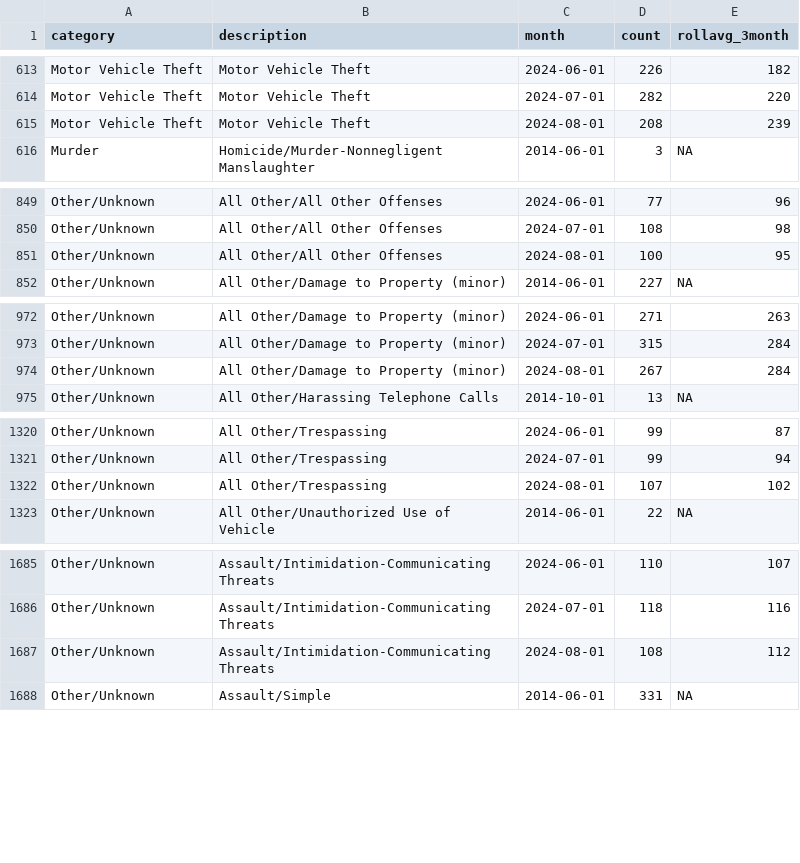
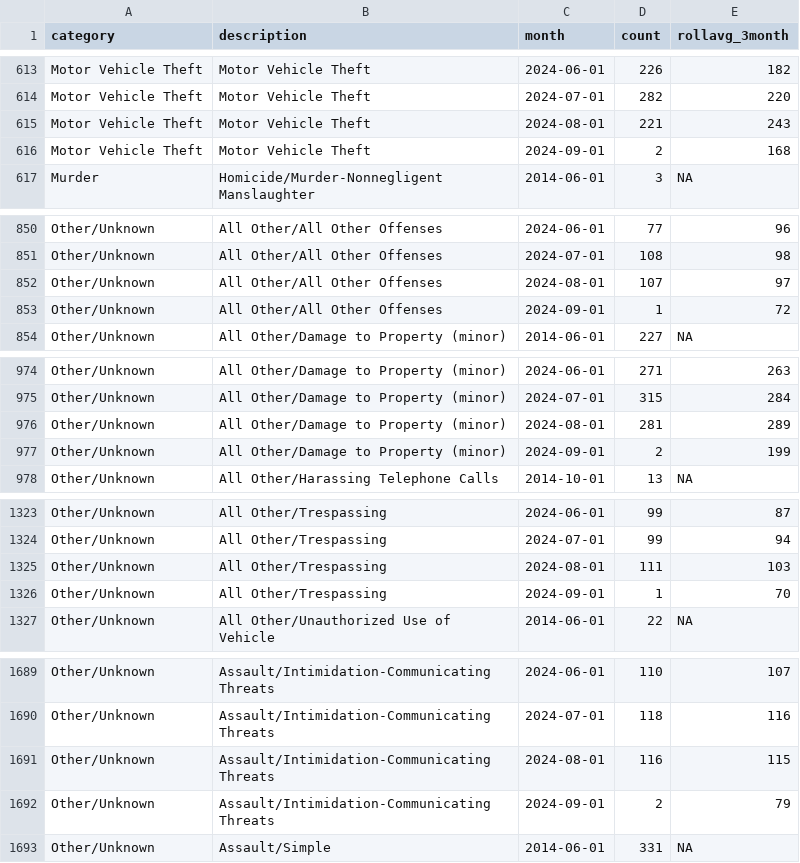
Before and after one commit to abcotvdata/safetytracker_raleigh, a CSV file: data/output/monthly/citywide_detailed_monthly.csv, drawn as a sheet; only a part is shown, gaps mark what is left out; the diff covers the shown part only.

Commit message:
New crime data collected

```diff
--- a/data/output/monthly/citywide_detailed_monthly.csv
+++ b/data/output/monthly/citywide_detailed_monthly.csv
@@ -614,3 +614,4 @@ Motor Vehicle Theft,Motor Vehicle Theft,2024-06-01,226,182
 Motor Vehicle Theft,Motor Vehicle Theft,2024-07-01,282,220
-Motor Vehicle Theft,Motor Vehicle Theft,2024-08-01,208,239
+Motor Vehicle Theft,Motor Vehicle Theft,2024-08-01,221,243
+Motor Vehicle Theft,Motor Vehicle Theft,2024-09-01,2,168
 Murder,Homicide/Murder-Nonnegligent Manslaughter,2014-06-01,3,NA
@@ -850,3 +851,4 @@ Other/Unknown,All Other/All Other Offenses,2024-06-01,77,96
 Other/Unknown,All Other/All Other Offenses,2024-07-01,108,98
-Other/Unknown,All Other/All Other Offenses,2024-08-01,100,95
+Other/Unknown,All Other/All Other Offenses,2024-08-01,107,97
+Other/Unknown,All Other/All Other Offenses,2024-09-01,1,72
 Other/Unknown,All Other/Damage to Property (minor),2014-06-01,227,NA
@@ -973,3 +975,4 @@ Other/Unknown,All Other/Damage to Property (minor),2024-06-01,271,263
 Other/Unknown,All Other/Damage to Property (minor),2024-07-01,315,284
-Other/Unknown,All Other/Damage to Property (minor),2024-08-01,267,284
+Other/Unknown,All Other/Damage to Property (minor),2024-08-01,281,289
+Other/Unknown,All Other/Damage to Property (minor),2024-09-01,2,199
 Other/Unknown,All Other/Harassing Telephone Calls,2014-10-01,13,NA
@@ -1321,3 +1324,4 @@ Other/Unknown,All Other/Trespassing,2024-06-01,99,87
 Other/Unknown,All Other/Trespassing,2024-07-01,99,94
-Other/Unknown,All Other/Trespassing,2024-08-01,107,102
+Other/Unknown,All Other/Trespassing,2024-08-01,111,103
+Other/Unknown,All Other/Trespassing,2024-09-01,1,70
 Other/Unknown,All Other/Unauthorized Use of Vehicle,2014-06-01,22,NA
@@ -1686,3 +1690,4 @@ Other/Unknown,Assault/Intimidation-Communicating Threats,2024-06-01,110,107
 Other/Unknown,Assault/Intimidation-Communicating Threats,2024-07-01,118,116
-Other/Unknown,Assault/Intimidation-Communicating Threats,2024-08-01,108,112
+Other/Unknown,Assault/Intimidation-Communicating Threats,2024-08-01,116,115
+Other/Unknown,Assault/Intimidation-Communicating Threats,2024-09-01,2,79
 Other/Unknown,Assault/Simple,2014-06-01,331,NA
```
Also changed, not shown: 16 added rows and 75 edited cells elsewhere in this file, data/output/districts/district_detailed.csv, data/output/monthly/autothefts_monthly.csv, 46 other files.
